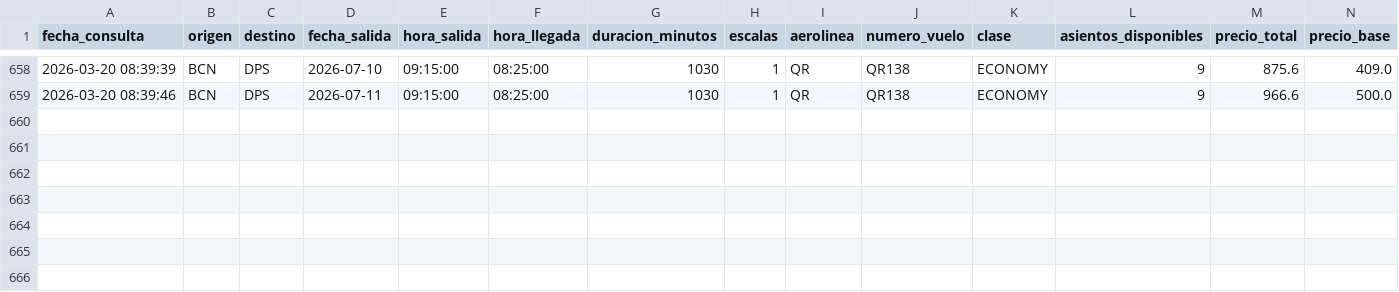
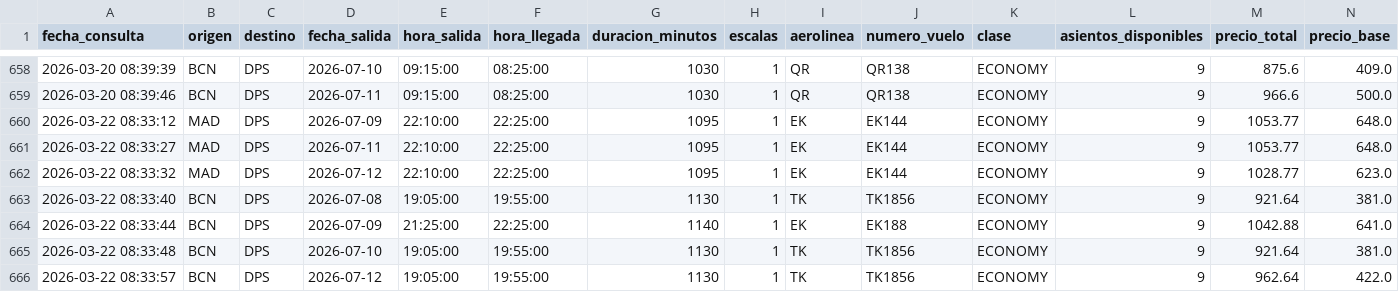
Before and after one commit to gustavintavo8/bot-vuelos-bali, a CSV file: historial_extendido.csv, drawn as a sheet; only a part is shown, gaps mark what is left out; rows hold the shown columns only; the diff names each change by its address in the sheet, - before the commit and + after, or states it on an @@ line.

Commit message:
Actualizar datos extendidos

```diff
--- a/historial_extendido.csv
+++ b/historial_extendido.csv
+row 660: 2026-03-22 08:33:12 | MAD | DPS | 2026-07-09 | 22:10:00 | 22:25:00 | 1095 | 1 | EK | EK144 | ECONOMY | 9 | 1053.77 | 648.0
+row 661: 2026-03-22 08:33:27 | MAD | DPS | 2026-07-11 | 22:10:00 | 22:25:00 | 1095 | 1 | EK | EK144 | ECONOMY | 9 | 1053.77 | 648.0
+row 662: 2026-03-22 08:33:32 | MAD | DPS | 2026-07-12 | 22:10:00 | 22:25:00 | 1095 | 1 | EK | EK144 | ECONOMY | 9 | 1028.77 | 623.0
+row 663: 2026-03-22 08:33:40 | BCN | DPS | 2026-07-08 | 19:05:00 | 19:55:00 | 1130 | 1 | TK | TK1856 | ECONOMY | 9 | 921.64 | 381.0
+row 664: 2026-03-22 08:33:44 | BCN | DPS | 2026-07-09 | 21:25:00 | 22:25:00 | 1140 | 1 | EK | EK188 | ECONOMY | 9 | 1042.88 | 641.0
+row 665: 2026-03-22 08:33:48 | BCN | DPS | 2026-07-10 | 19:05:00 | 19:55:00 | 1130 | 1 | TK | TK1856 | ECONOMY | 9 | 921.64 | 381.0
+row 666: 2026-03-22 08:33:57 | BCN | DPS | 2026-07-12 | 19:05:00 | 19:55:00 | 1130 | 1 | TK | TK1856 | ECONOMY | 9 | 962.64 | 422.0
```
